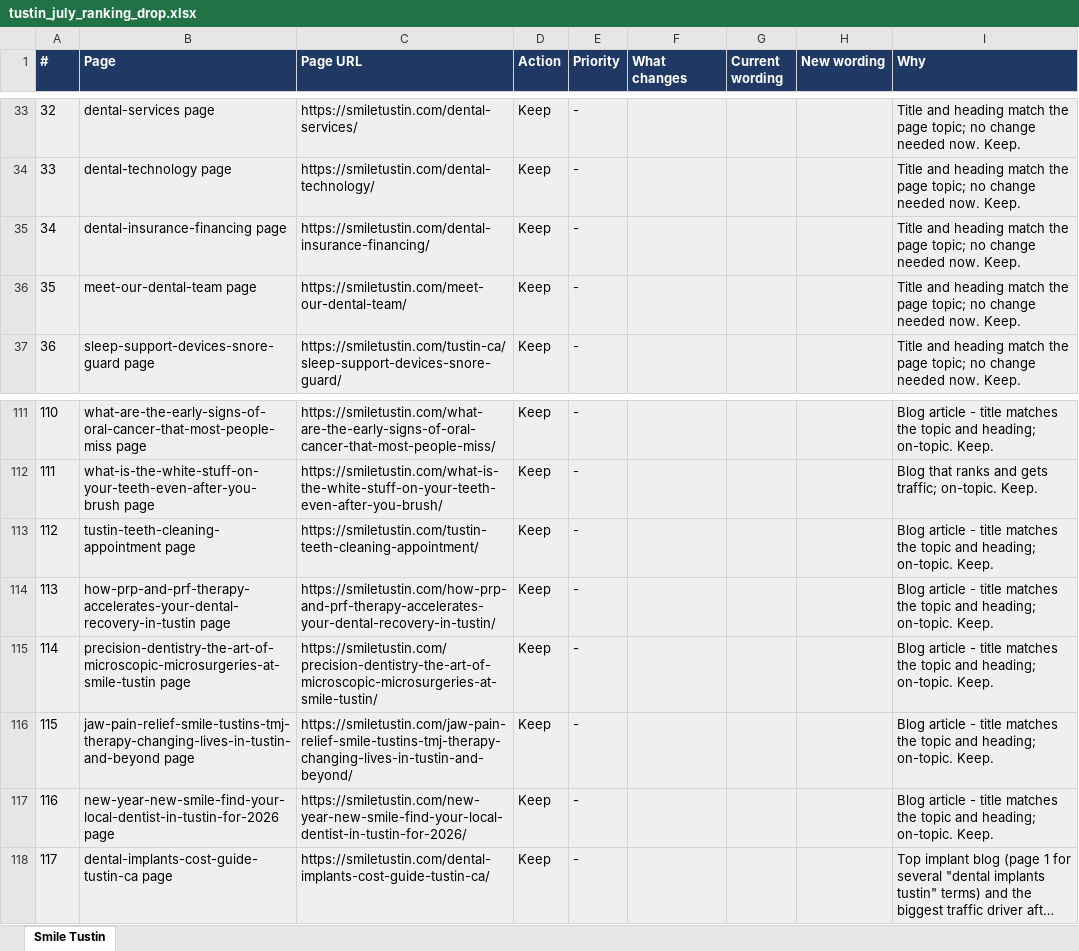
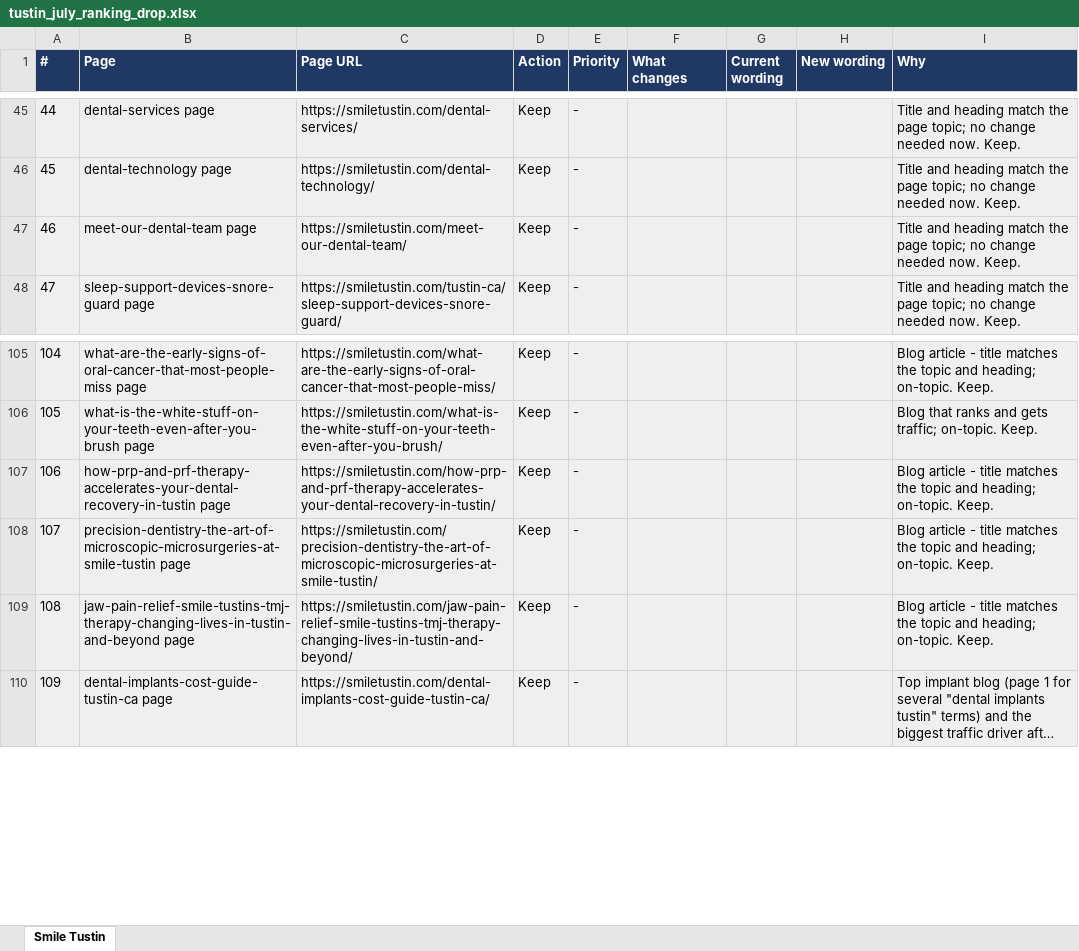
Before and after one commit to Dentist-Nerds-Smart-Dental-Marketing/reports, an Excel workbook: tustin_july_ranking_drop.xlsx, sheet Smile Tustin, drawn as a sheet; only a part is shown, gaps mark what is left out; long unchanged cells end in …; values as stored, in another font and other column widths than the file's, no borders; removed rows and columns are numbered as before the commit, all else as after; the diff covers the shown part only; the diff names each change by its address in the sheet, - before the commit and + after, or states it on an @@ line.

```diff
--- a/tustin_july_ranking_drop.xlsx (sheet Smile Tustin)
+++ b/tustin_july_ranking_drop.xlsx (sheet Smile Tustin)
@@ column A (#) renumbered from row 11 down @@
-row 35: 34 | dental-insurance-financing page | https://smiletustin.com/dental-insurance-financing/ | Keep | - |  |  |  | Title and heading match the page topic; no change needed now. Keep.
-row 113: 112 | tustin-teeth-cleaning-appointment page | https://smiletustin.com/tustin-teeth-cleaning-appointment/ | Keep | - |  |  |  | Blog article - title matches the topic and heading; on-topic. Keep.
-row 117: 116 | new-year-new-smile-find-your-local-dentist-in-tustin-for-2026 page | https://smiletustin.com/new-year-new-smile-find-your-local-dentist-in-tustin-for-2026/ | Keep | - |  |  |  | Blog article - title matches the topic and heading; on-topic. Keep.
```
Also changed, not shown: 12 added rows and 17 removed rows elsewhere in this sheet, 1 other file.
